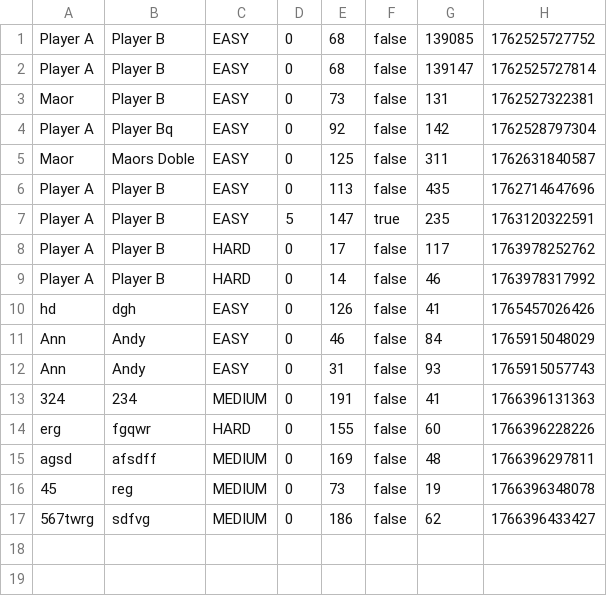
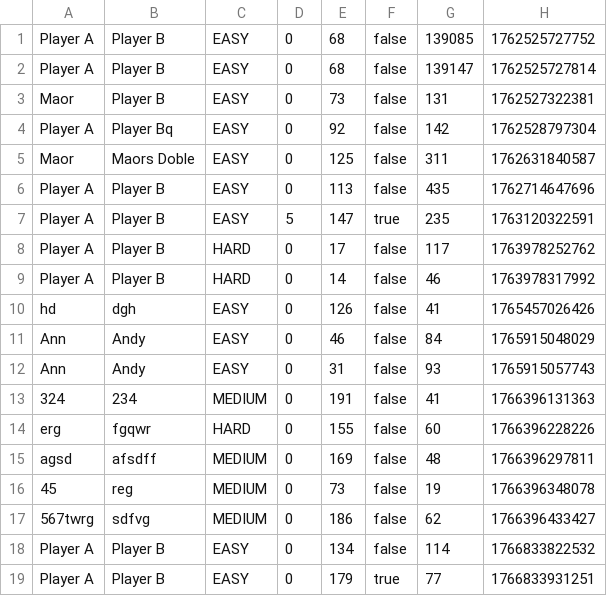
Before and after one commit to PanthersSoftwareEngineering/Panther_Project, a CSV file: history.csv, drawn as a sheet.

```diff
--- a/history.csv
+++ b/history.csv
@@ -17 +17,3 @@ agsd;afsdff;MEDIUM;0;169;false;48;1766396297811
 567twrg;sdfvg;MEDIUM;0;186;false;62;1766396433427
+Player A;Player B;EASY;0;134;false;114;1766833822532
+Player A;Player B;EASY;0;179;true;77;1766833931251
```
Also changed, not shown: 25 other files.
